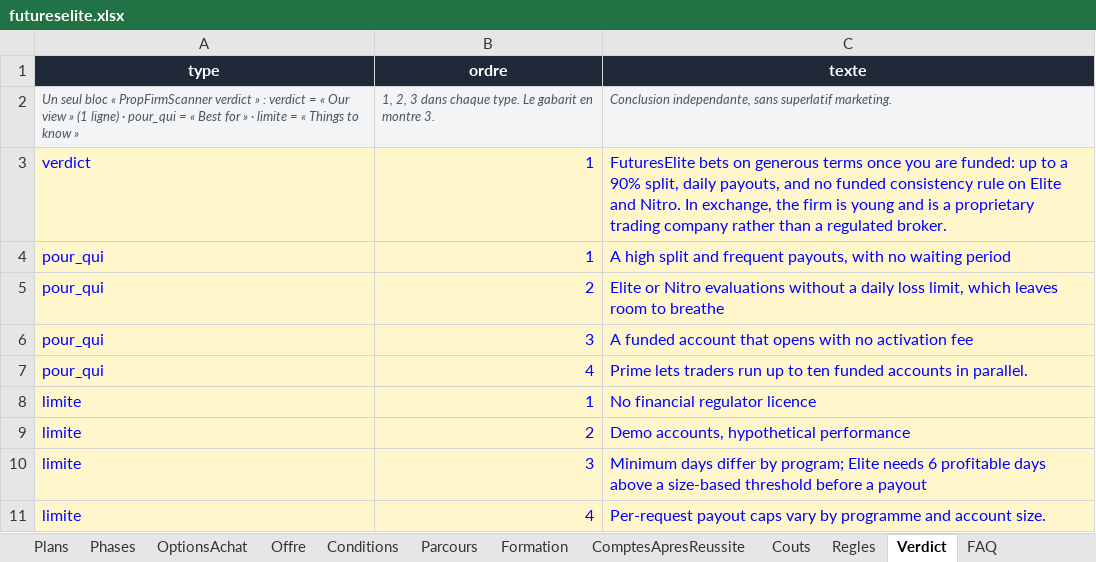
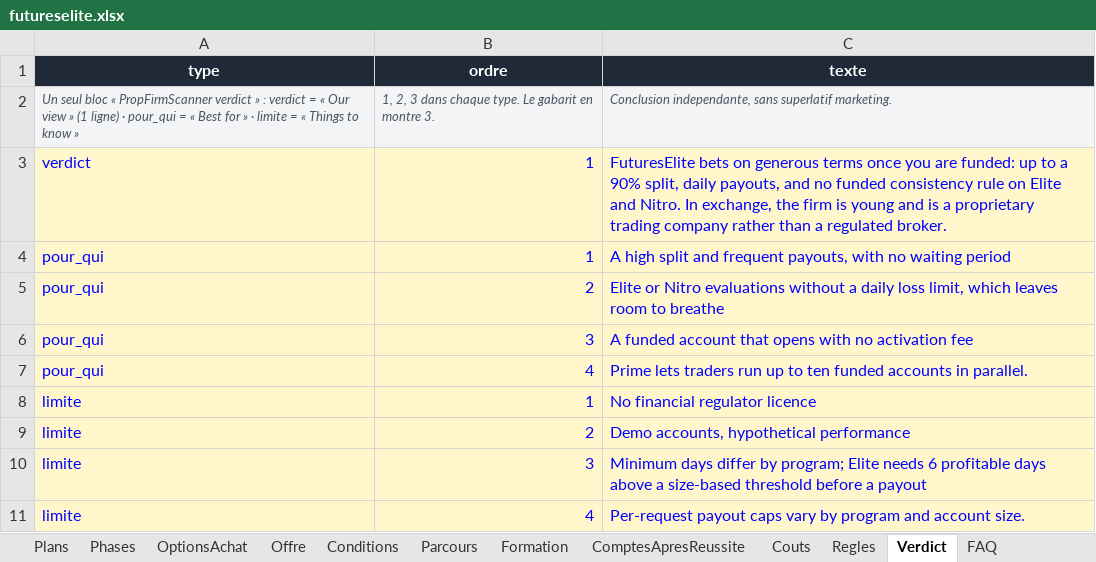
Before and after one commit to Sofiane5959/propfirmscanner-landing, an Excel workbook: data/firms/futureselite.xlsx, sheet Verdict, drawn as a sheet; values as stored, in another font and other column widths than the file's, no borders; the diff names each change by its address in the sheet, - before the commit and + after, or states it on an @@ line.

```diff
--- a/data/firms/futureselite.xlsx (sheet Verdict)
+++ b/data/firms/futureselite.xlsx (sheet Verdict)
-C11 (texte): …vary by programme and account…
+C11 (texte): …vary by program and account…
```
Also changed, not shown: sheet Parcours, sheet Programmes, 7 other files.
